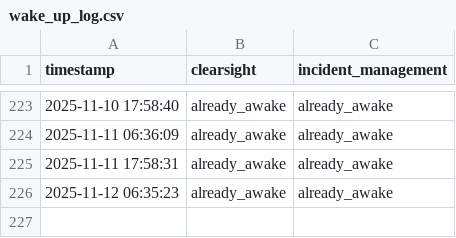
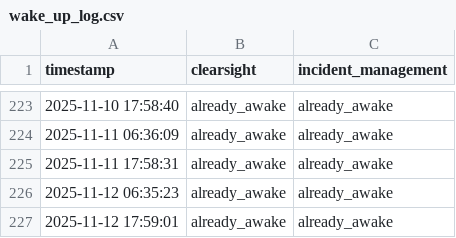
Before and after one commit to FRAGGERR/streamlit-wake-up-bot, a CSV file: wake_up_log.csv, drawn as a sheet; only a part is shown, gaps mark what is left out.

```diff
--- a/wake_up_log.csv
+++ b/wake_up_log.csv
@@ -226 +226,2 @@ timestamp,clearsight,incident_management
 2025-11-12 06:35:23,already_awake,already_awake
+2025-11-12 17:59:01,already_awake,already_awake
```
